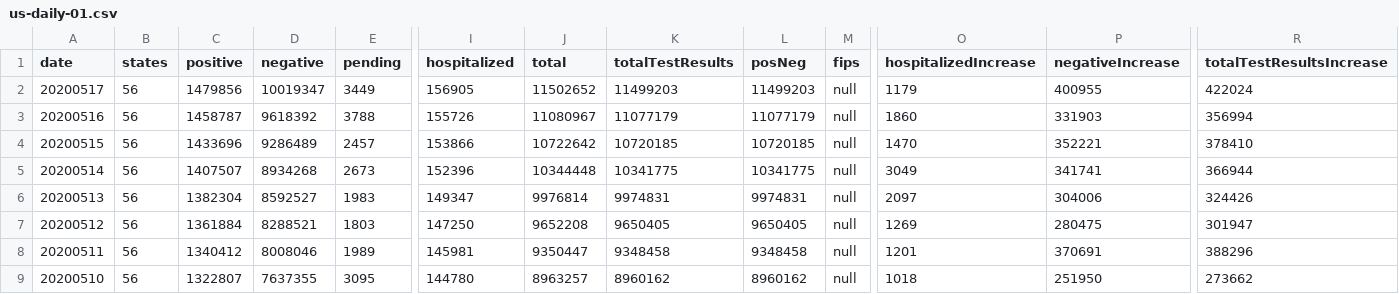
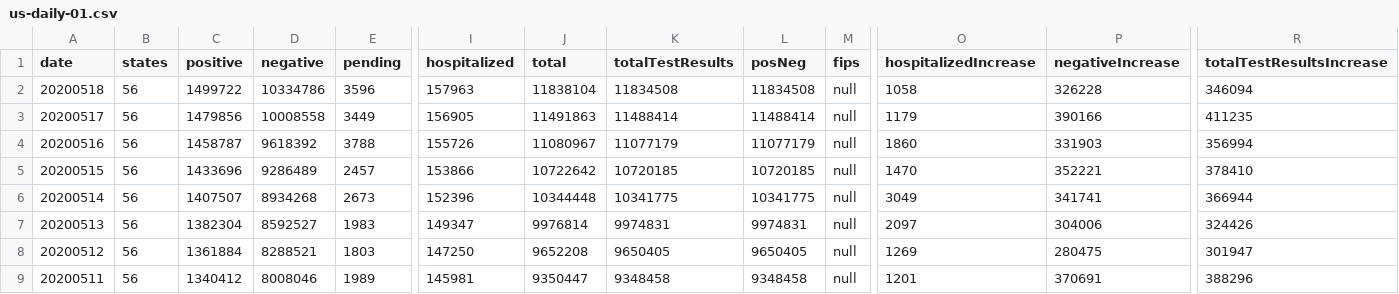
Before and after one commit to danap/ajqvue-covid19-tracking-db, a CSV file: data/us-daily/us-daily-01.csv, drawn as a sheet; only a part is shown, gaps mark what is left out; the shorter side is filled out with more unchanged rows; addresses are those after the commit; rows hold the shown columns only; the diff names each change by its address in the sheet, - before the commit and + after, or states it on an @@ line.

```diff
--- a/data/us-daily/us-daily-01.csv
+++ b/data/us-daily/us-daily-01.csv
+row 2: 20200518 | 56 | 1499722 | 10334786 | 3596 | 157963 | 11838104 | 11834508 | 11834508 | null | 1058 | 326228 | 346094
-D3 (negative): 10019347
+D3 (negative): 10008558
-J3 (total): 11502652
+J3 (total): 11491863
-K3 (totalTestResults): 11499203
+K3 (totalTestResults): 11488414
-L3 (posNeg): 11499203
+L3 (posNeg): 11488414
-P3 (negativeIncrease): 400955
+P3 (negativeIncrease): 390166
-R3 (totalTestResultsIncrease): 422024
+R3 (totalTestResultsIncrease): 411235
```
Also changed, not shown: data/states-daily/states-daily-01.csv, data/us-daily/us-daily.csv, 2 other files.
